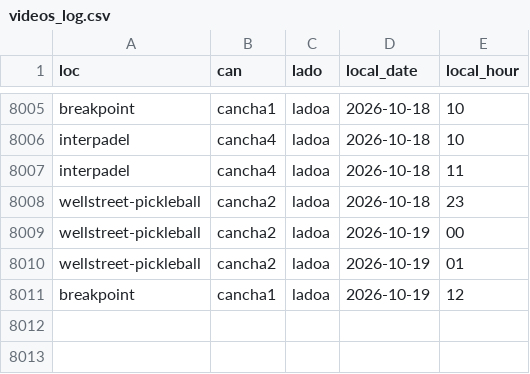
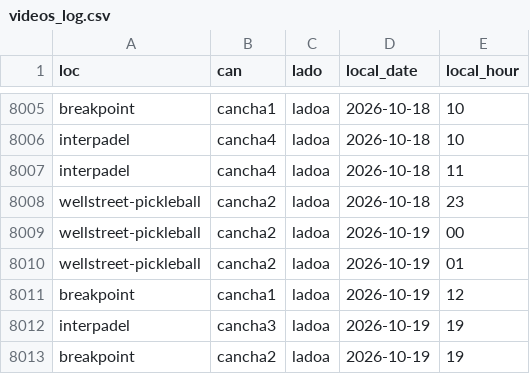
Before and after one commit to isaacsaltiel/puntazo_web_v2, a CSV file: data/metrics/videos_log.csv, drawn as a sheet; only a part is shown, gaps mark what is left out.

Commit message:
Actualizar videos_log.csv

```diff
--- a/data/metrics/videos_log.csv
+++ b/data/metrics/videos_log.csv
@@ -8011 +8011,3 @@ wellstreet-pickleball,cancha2,ladoa,2026-10-19,01
 breakpoint,cancha1,ladoa,2026-10-19,12
+interpadel,cancha3,ladoa,2026-10-19,19
+breakpoint,cancha2,ladoa,2026-10-19,19
```
